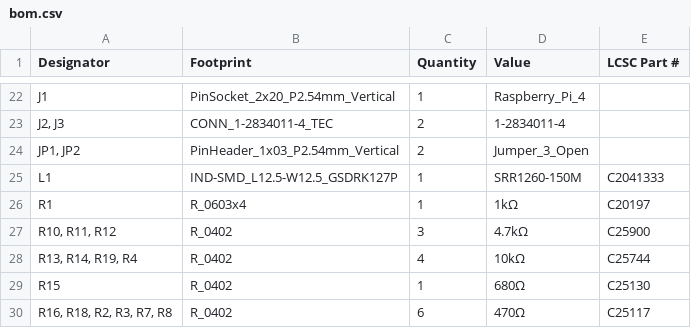
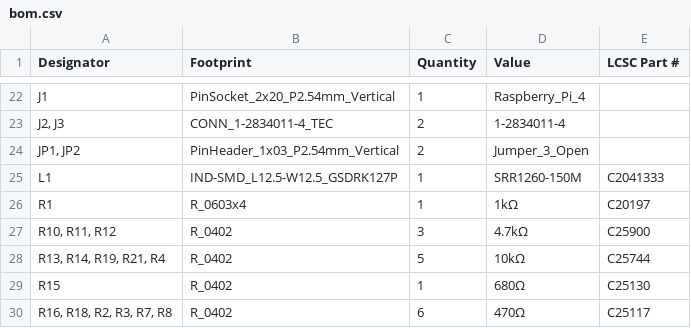
Before and after one commit to picafe/fsae-daq-hat, a CSV file: fsae-pihat/production/bom.csv, drawn as a sheet; only a part is shown, gaps mark what is left out.

```diff
--- a/fsae-pihat/production/bom.csv
+++ b/fsae-pihat/production/bom.csv
@@ -27,3 +27,3 @@ R1,R_0603x4,1,1kΩ,C20197
 "R10, R11, R12",R_0402,3,4.7kΩ,C25900
-"R13, R14, R19, R4",R_0402,4,10kΩ,C25744
+"R13, R14, R19, R21, R4",R_0402,5,10kΩ,C25744
 R15,R_0402,1,680Ω,C25130
```
Also changed, not shown: fsae-pihat/production/designators.csv, fsae-pihat/production/positions.csv, 15 other files.
